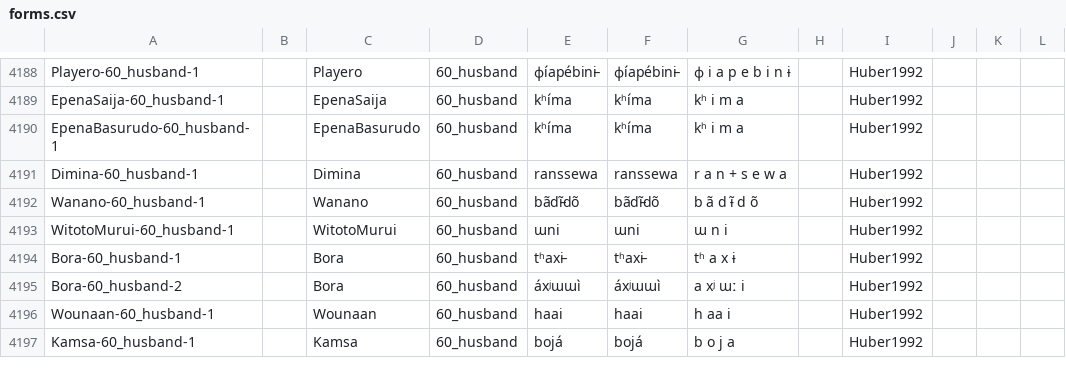
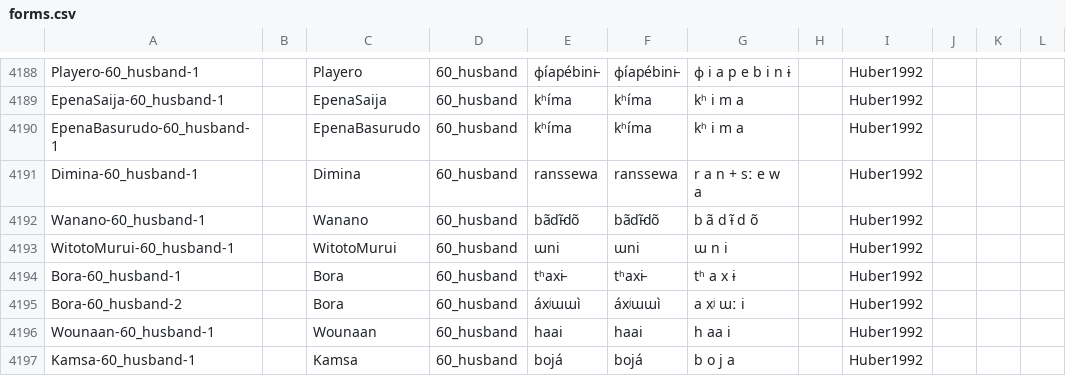
Before and after one commit to lexibank/chaconcolumbian, a CSV file: cldf/forms.csv, drawn as a sheet; only a part is shown, gaps mark what is left out; the diff names each change by its address in the sheet, - before the commit and + after, or states it on an @@ line.

```diff
--- a/cldf/forms.csv
+++ b/cldf/forms.csv
-G4191: r a n + s e w a
+G4191: r a n + sː e w a
```
Also changed, not shown: cldf/languages.csv, 11 other files.
